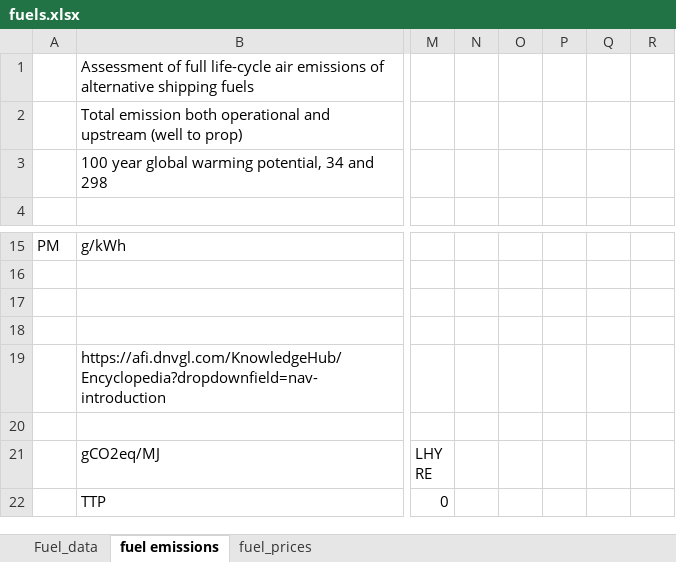
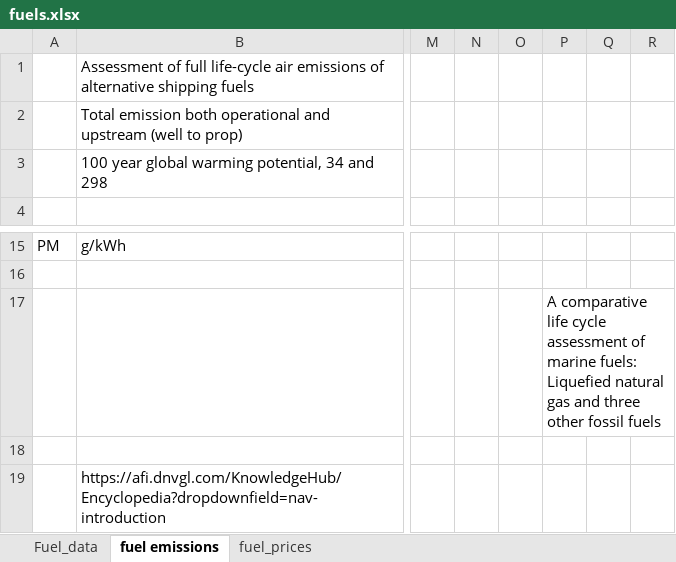
Before and after one commit to masonl31/global_shipping_model, an Excel workbook: data/fuels.xlsx, sheet fuel emissions, drawn as a sheet; only a part is shown, gaps mark what is left out; the shorter side is filled out with more unchanged rows; values as stored, in another font and other column widths than the file's, no borders; charts and pictures not drawn; the diff names each change by its address in the sheet, - before the commit and + after, or states it on an @@ line.

```diff
--- a/data/fuels.xlsx (sheet fuel emissions)
+++ b/data/fuels.xlsx (sheet fuel emissions)
-P17: (empty)
+P17: A comparative life cycle assessment of marine fuels: Liquefied natural gas and three other fossil fuels
```
Also changed, not shown: sheet fuel_prices, sheet Fuel_data, charts or pictures, data/existing_fleet.xlsx, data/ship_costs.xlsx, 6 other files.
